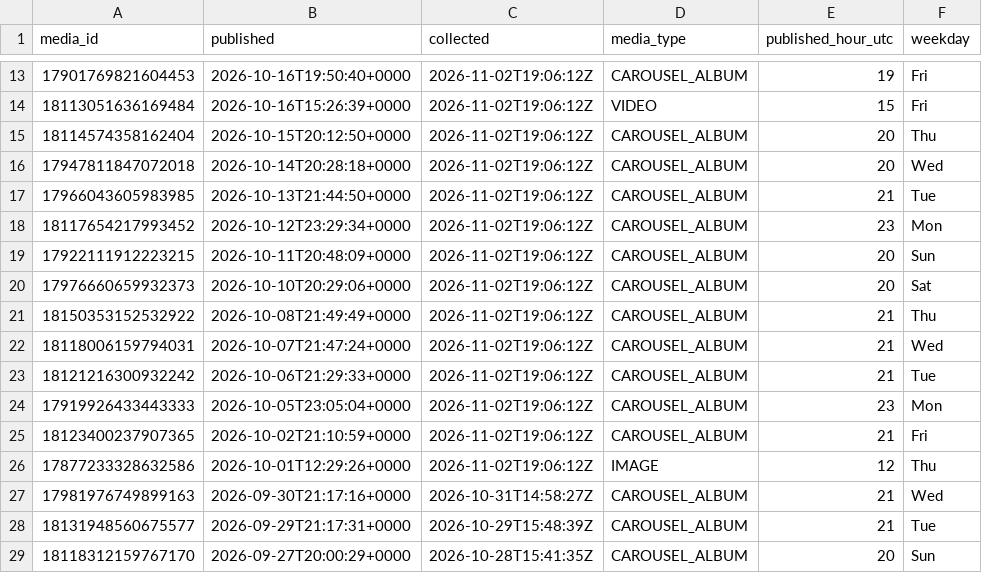
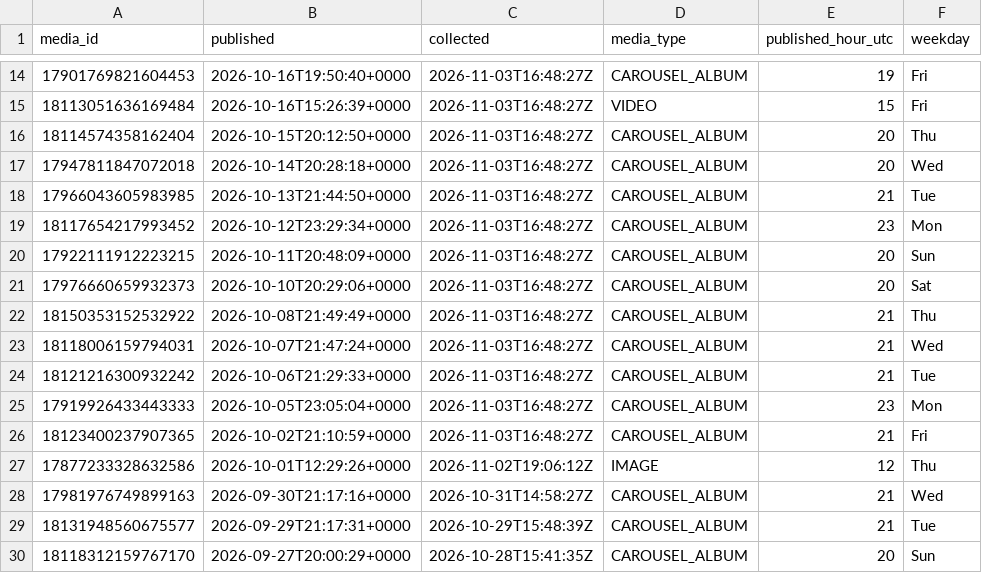
Before and after one commit to lhotea/TriAgent, a CSV file: insights.csv, drawn as a sheet; only a part is shown, gaps mark what is left out; addresses are those after the commit; the diff covers the shown part only; the diff names each change by its address in the sheet, - before the commit and + after, or states it on an @@ line.

```diff
--- a/insights.csv
+++ b/insights.csv
-C14:C26 (collected): 2026-11-02T19:06:12Z
+C14:C26 (collected): 2026-11-03T16:48:27Z
```
Also changed, not shown: 1 added row and 17 edited cells elsewhere in this file.
